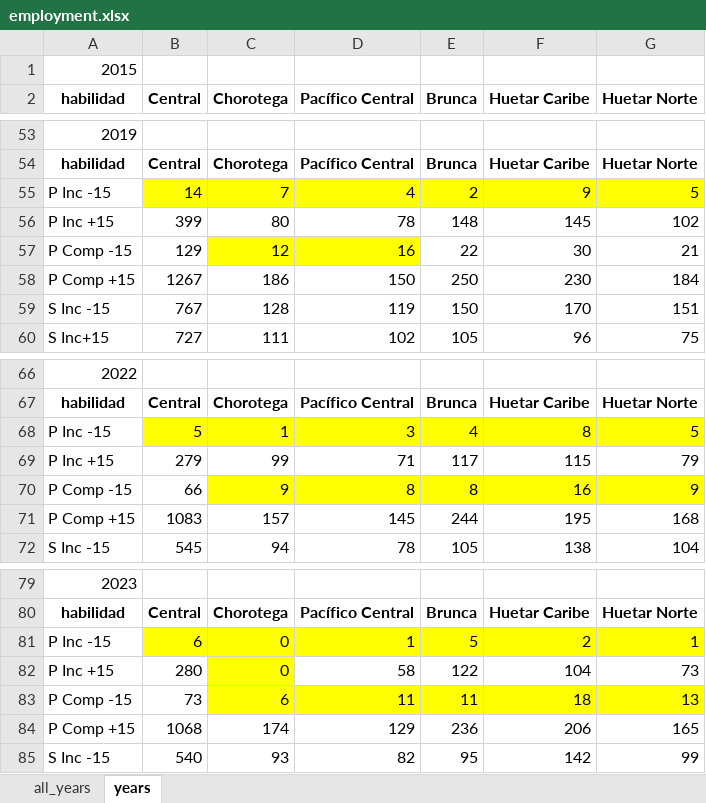
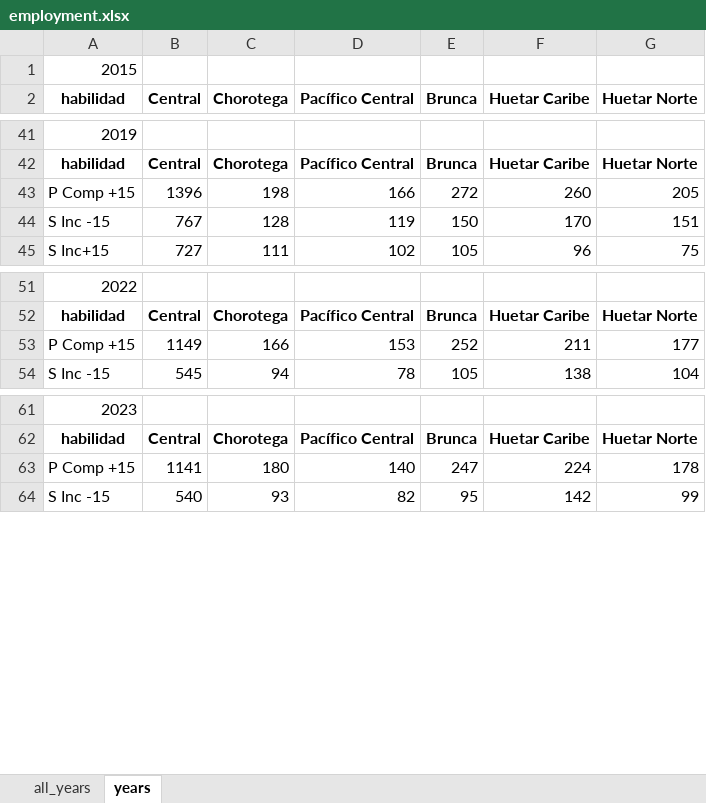
Before and after one commit to Danielmoya21/codigo_migracion, an Excel workbook: src/results/cr/regresiones_dependientes/employment.xlsx, sheet years, drawn as a sheet; only a part is shown, gaps mark what is left out; values as stored, in another font and other column widths than the file's, no borders; removed rows and columns are numbered as before the commit, all else as after; the diff covers the shown part only; the diff names each change by its address in the sheet, - before the commit and + after, or states it on an @@ line.

```diff
--- a/src/results/cr/regresiones_dependientes/employment.xlsx (sheet years)
+++ b/src/results/cr/regresiones_dependientes/employment.xlsx (sheet years)
-row 55: P Inc -15 | 14 | 7 | 4 | 2 | 9 | 5
-row 56: P Inc +15 | 399 | 80 | 78 | 148 | 145 | 102
-row 57: P Comp -15 | 129 | 12 | 16 | 22 | 30 | 21
-row 58: P Comp +15 | 1267 | 186 | 150 | 250 | 230 | 184
+row 43: P Comp +15 | 1396 | 198 | 166 | 272 | 260 | 205
-row 68: P Inc -15 | 5 | 1 | 3 | 4 | 8 | 5
-row 69: P Inc +15 | 279 | 99 | 71 | 117 | 115 | 79
-row 70: P Comp -15 | 66 | 9 | 8 | 8 | 16 | 9
-row 71: P Comp +15 | 1083 | 157 | 145 | 244 | 195 | 168
+row 53: P Comp +15 | 1149 | 166 | 153 | 252 | 211 | 177
-row 81: P Inc -15 | 6 | 0 | 1 | 5 | 2 | 1
-row 82: P Inc +15 | 280 | 0 | 58 | 122 | 104 | 73
-row 83: P Comp -15 | 73 | 6 | 11 | 11 | 18 | 13
-row 84: P Comp +15 | 1068 | 174 | 129 | 236 | 206 | 165
+row 63: P Comp +15 | 1141 | 180 | 140 | 247 | 224 | 178
```
Also changed, not shown: 4 added rows and 16 removed rows elsewhere in this sheet, sheet all_years, src/codigo/reviewers/results/salario.xlsx, src/results/chile/cross_tab_employment.xlsx, 34 other files.
